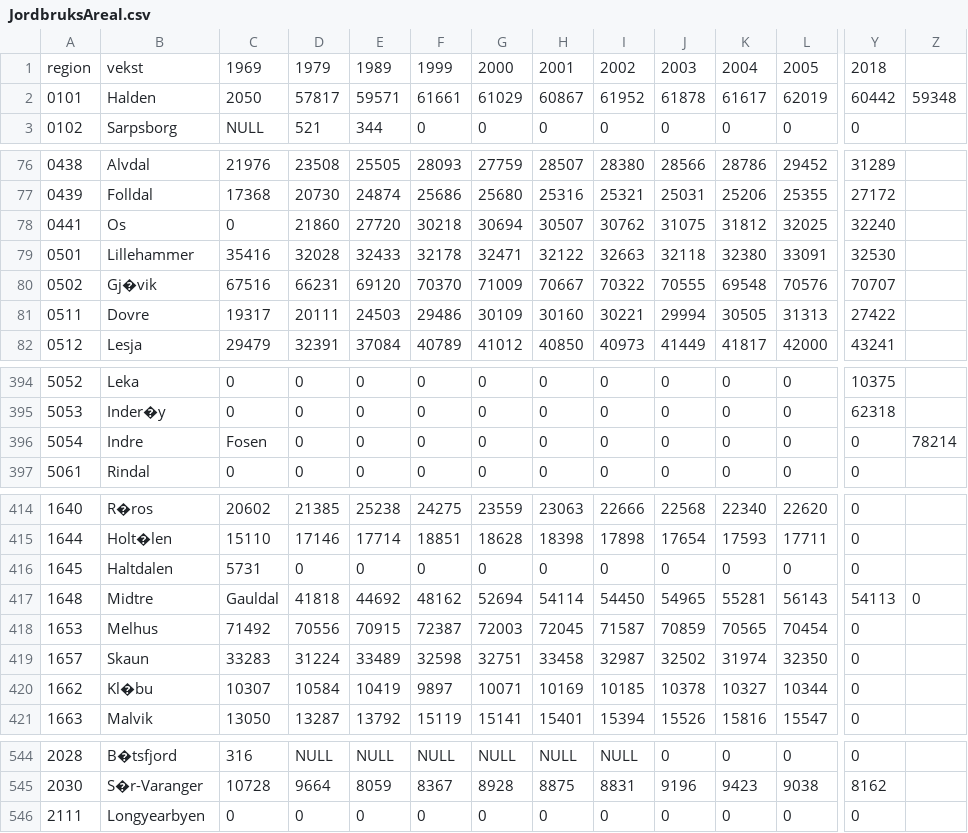
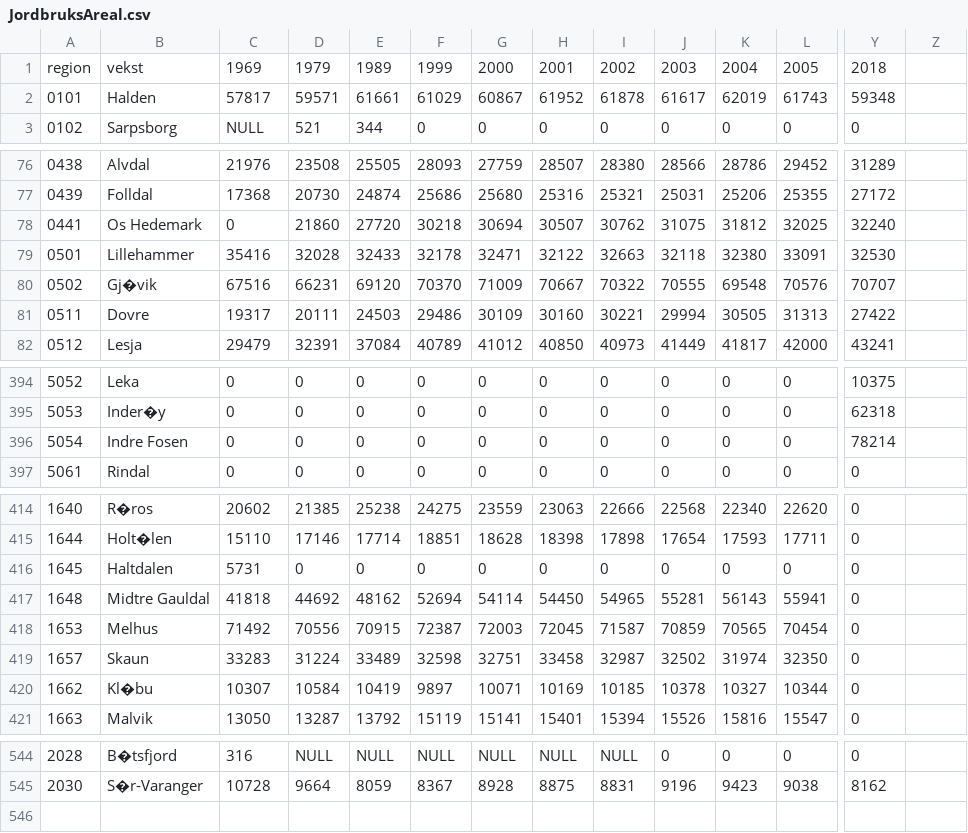
Before and after one commit to Sethan/jordbruksjordkart, a CSV file: uplodader/JordbruksAreal.csv, drawn as a sheet; only a part is shown, gaps mark what is left out; removed rows and columns are numbered as before the commit, all else as after; rows hold the shown columns only; the diff covers the shown part only; the diff names each change by its address in the sheet, - before the commit and + after, or states it on an @@ line.

```diff
--- a/uplodader/JordbruksAreal.csv
+++ b/uplodader/JordbruksAreal.csv
-C2: 2050
+C2: 57817
-D2: 57817
+D2: 59571
-E2: 59571
+E2: 61661
-F2: 61661
+F2: 61029
-G2: 61029
+G2: 60867
-H2: 60867
+H2: 61952
-I2: 61952
+I2: 61878
-J2: 61878
+J2: 61617
-K2: 61617
+K2: 62019
-L2: 62019
+L2: 61743
-Y2: 60442
+Y2: 59348
-Z2: 59348
+Z2: (empty)
-B78: Os
+B78: Os Hedemark
-B396: Indre
+B396: Indre Fosen
-C396: Fosen
+C396: 0
-Y396: 0
+Y396: 78214
-Z396: 78214
+Z396: (empty)
-row 417: 1648 | Midtre | Gauldal | 41818 | 44692 | 48162 | 52694 | 54114 | 54450 | 54965 | 55281 | 56143 | 54113 | 0
+row 417: 1648 | Midtre Gauldal | 41818 | 44692 | 48162 | 52694 | 54114 | 54450 | 54965 | 55281 | 56143 | 55941 | 0
-row 546: 2111 | Longyearbyen | 0 | 0 | 0 | 0 | 0 | 0 | 0 | 0 | 0 | 0 | 0
```
Also changed, not shown: 13 edited cells elsewhere in this file, uplodader/kommuneAreal.csv, 3 other files.
